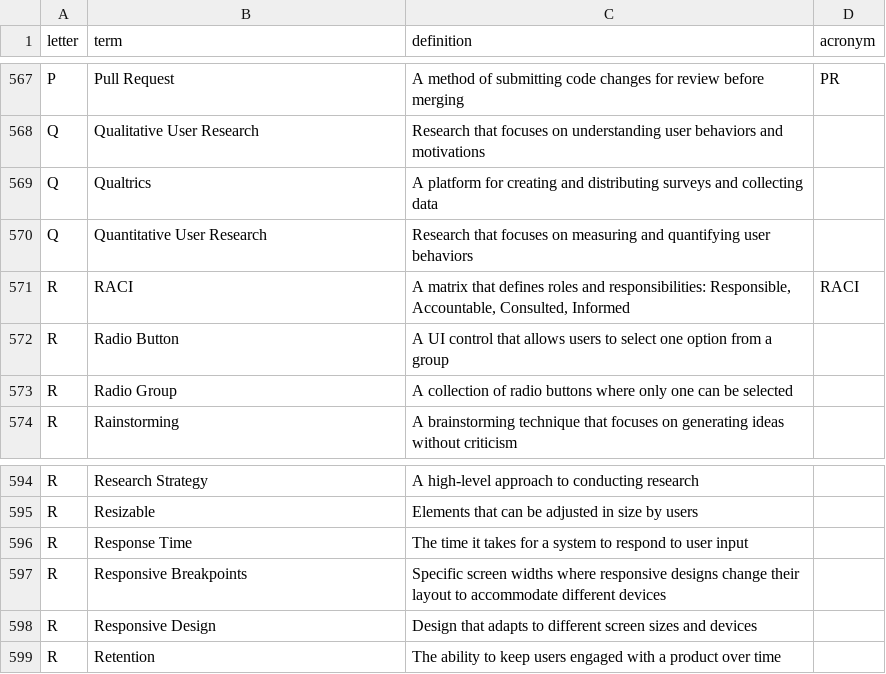
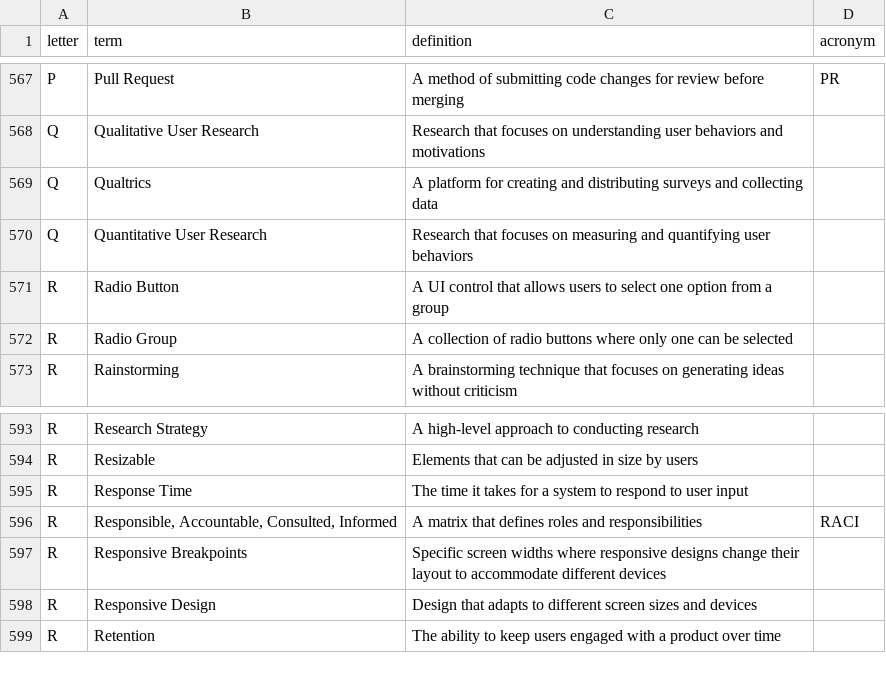
Before and after one commit to calee1/uxglossary, a CSV file: data/glossary.csv, drawn as a sheet; only a part is shown, gaps mark what is left out.

Commit message:
Update glossary: 2025-06-05T01:44:06.027Z

```diff
--- a/data/glossary.csv
+++ b/data/glossary.csv
@@ -570,3 +570,2 @@ Q,"Qualtrics","A platform for creating and distributing surveys and collecting d
 Q,"Quantitative User Research","Research that focuses on measuring and quantifying user behaviors",
-R,"RACI","A matrix that defines roles and responsibilities: Responsible, Accountable, Consulted, Informed",RACI
 R,"Radio Button","A UI control that allows users to select one option from a group",
@@ -596,2 +595,3 @@ R,"Resizable","Elements that can be adjusted in size by users",
 R,"Response Time","The time it takes for a system to respond to user input",
+R,"Responsible, Accountable, Consulted, Informed","A matrix that defines roles and responsibilities",RACI
 R,"Responsive Breakpoints","Specific screen widths where responsive designs change their layout to accommodate different devices",
```
